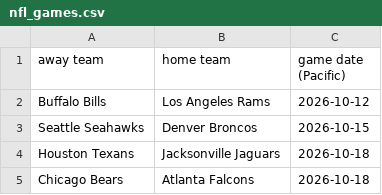
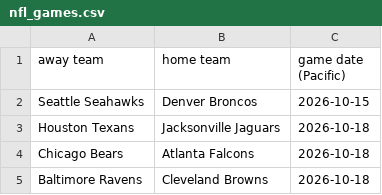
Before and after one commit to AEIRatings/aeiratings.github.io, a CSV file: data/nfl_games.csv, drawn as a sheet; only a part is shown; the shorter side is filled out with more unchanged rows; the diff names each change by its address in the sheet, - before the commit and + after, or states it on an @@ line.

```diff
--- a/data/nfl_games.csv
+++ b/data/nfl_games.csv
-row 2: Buffalo Bills | Los Angeles Rams | 2026-10-12
```
Also changed, not shown: data/cfb_games.csv, data/wvb_games.csv.
